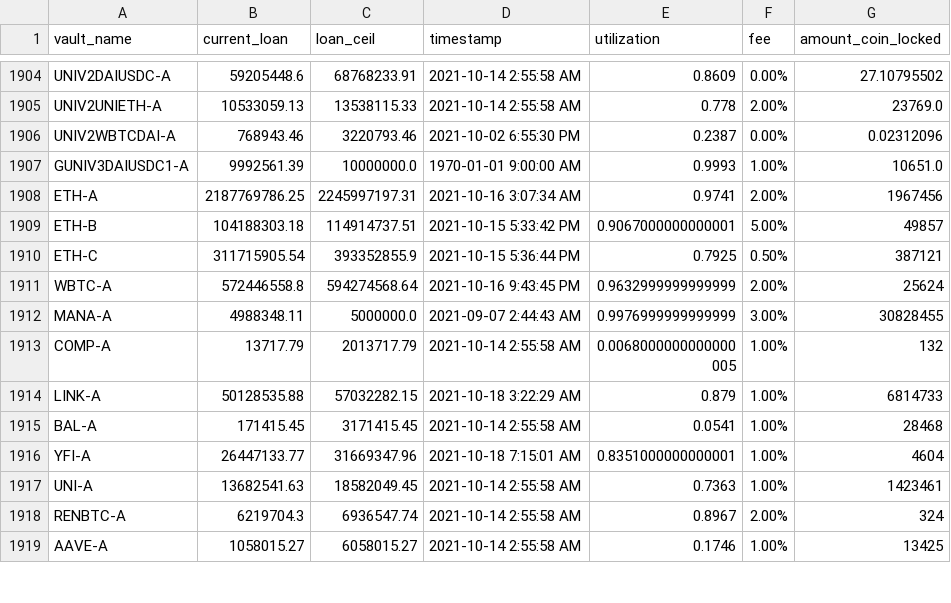
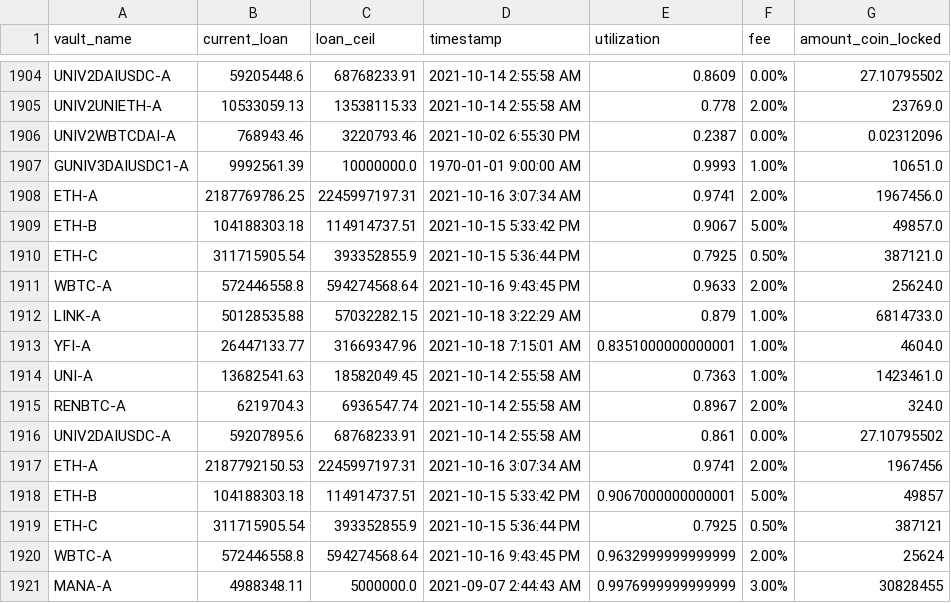
Before and after one commit to geniusnhu/daistats, a CSV file: daistats_data.csv, drawn as a sheet; only a part is shown, gaps mark what is left out; the shorter side is filled out with more unchanged rows.

Commit message:
Auto Server Commit 19.10.2021 12:01

```diff
--- a/daistats_data.csv
+++ b/daistats_data.csv
@@ -1907,3 +1907,12 @@ UNIV2WBTCDAI-A,768943.46,3220793.46,2021-10-02 6:55:30 PM,0.2387,0.00%,0.0231209
 GUNIV3DAIUSDC1-A,9992561.39,10000000.0,1970-01-01 9:00:00 AM,0.9993,1.00%,10651.0
-ETH-A,2187769786.25,2245997197.31,2021-10-16 3:07:34 AM,0.9741,2.00%,1967456
+ETH-A,2187769786.25,2245997197.31,2021-10-16 3:07:34 AM,0.9741,2.00%,1967456.0
+ETH-B,104188303.18,114914737.51,2021-10-15 5:33:42 PM,0.9067,5.00%,49857.0
+ETH-C,311715905.54,393352855.9,2021-10-15 5:36:44 PM,0.7925,0.50%,387121.0
+WBTC-A,572446558.8,594274568.64,2021-10-16 9:43:45 PM,0.9633,2.00%,25624.0
+LINK-A,50128535.88,57032282.15,2021-10-18 3:22:29 AM,0.879,1.00%,6814733.0
+YFI-A,26447133.77,31669347.96,2021-10-18 7:15:01 AM,0.8351000000000001,1.00%,4604.0
+UNI-A,13682541.63,18582049.45,2021-10-14 2:55:58 AM,0.7363,1.00%,1423461.0
+RENBTC-A,6219704.3,6936547.74,2021-10-14 2:55:58 AM,0.8967,2.00%,324.0
+UNIV2DAIUSDC-A,59207895.6,68768233.91,2021-10-14 2:55:58 AM,0.861,0.00%,27.10795502
+ETH-A,2187792150.53,2245997197.31,2021-10-16 3:07:34 AM,0.9741,2.00%,1967456
 ETH-B,104188303.18,114914737.51,2021-10-15 5:33:42 PM,0.9067000000000001,5.00%,49857
```
